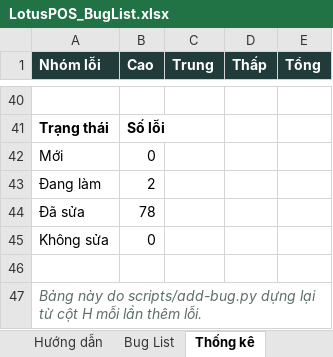
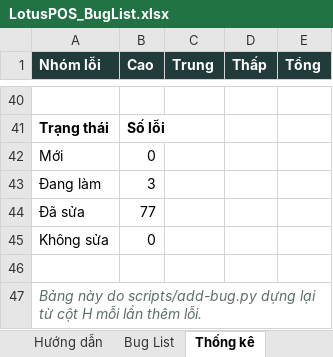
Before and after one commit to LGL-AI/pos-phattai, an Excel workbook: docs/LotusPOS_BugList.xlsx, sheet Thống kê, drawn as a sheet; only a part is shown, gaps mark what is left out; values as stored, in another font and other column widths than the file's, no borders; the diff names each change by its address in the sheet, - before the commit and + after, or states it on an @@ line.

```diff
--- a/docs/LotusPOS_BugList.xlsx (sheet Thống kê)
+++ b/docs/LotusPOS_BugList.xlsx (sheet Thống kê)
-B43 (Cao): 2
+B43 (Cao): 3
-B44 (Cao): 78
+B44 (Cao): 77
```
Also changed, not shown: sheet Bug List, 2 other files.
